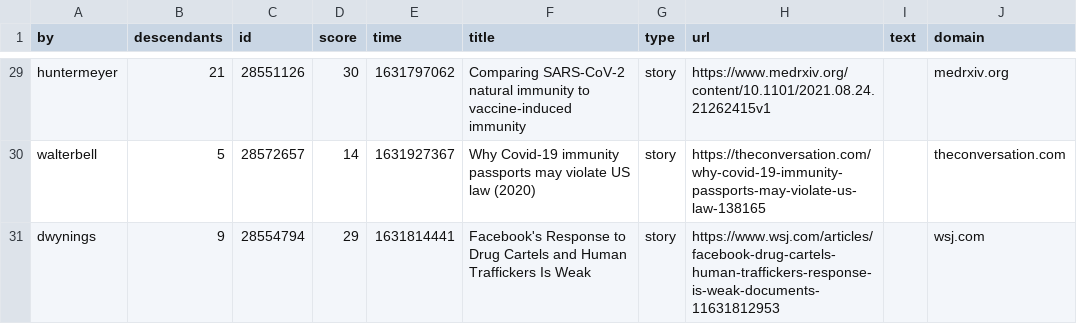
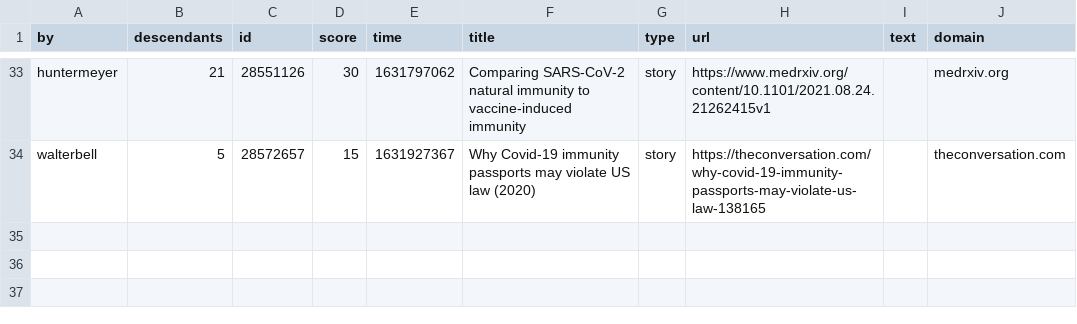
Before and after one commit to agurvets/agurvets.github.io, a CSV file: top.csv, drawn as a sheet; only a part is shown, gaps mark what is left out; removed rows and columns are numbered as before the commit, all else as after; the diff covers the shown part only; the diff names each change by its address in the sheet, - before the commit and + after, or states it on an @@ line.

```diff
--- a/top.csv
+++ b/top.csv
-D34 (score): 14
+D34 (score): 15
-row 31: dwynings | 9 | 28554794 | 29 | 1631814441 | Facebook's Response to Drug Cartels and Human Traffickers Is Weak | story | https://www.wsj.com/articles/facebook-drug-cartels-human-traffickers-response-is-weak-documents-11631812953 |  | wsj.com
```
Also changed, not shown: 11 added rows, 7 removed rows, 4 moved rows and 13 edited cells elsewhere in this file, 2 other files.
